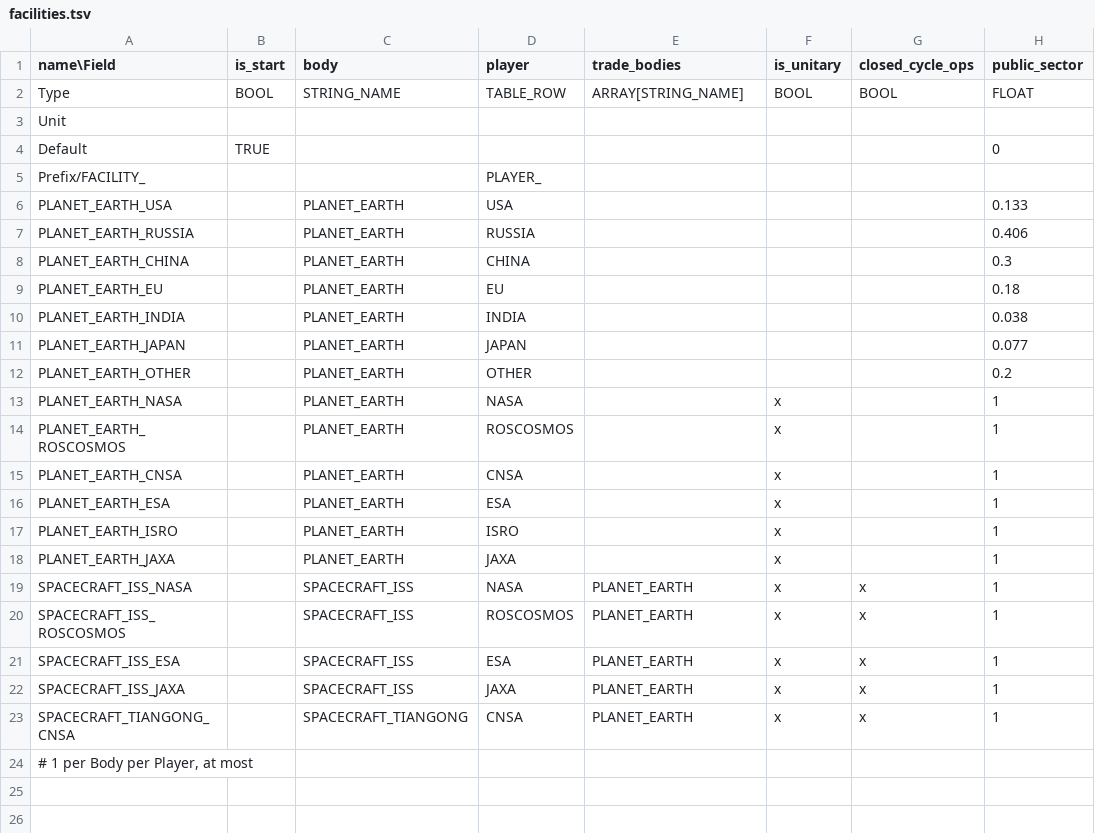
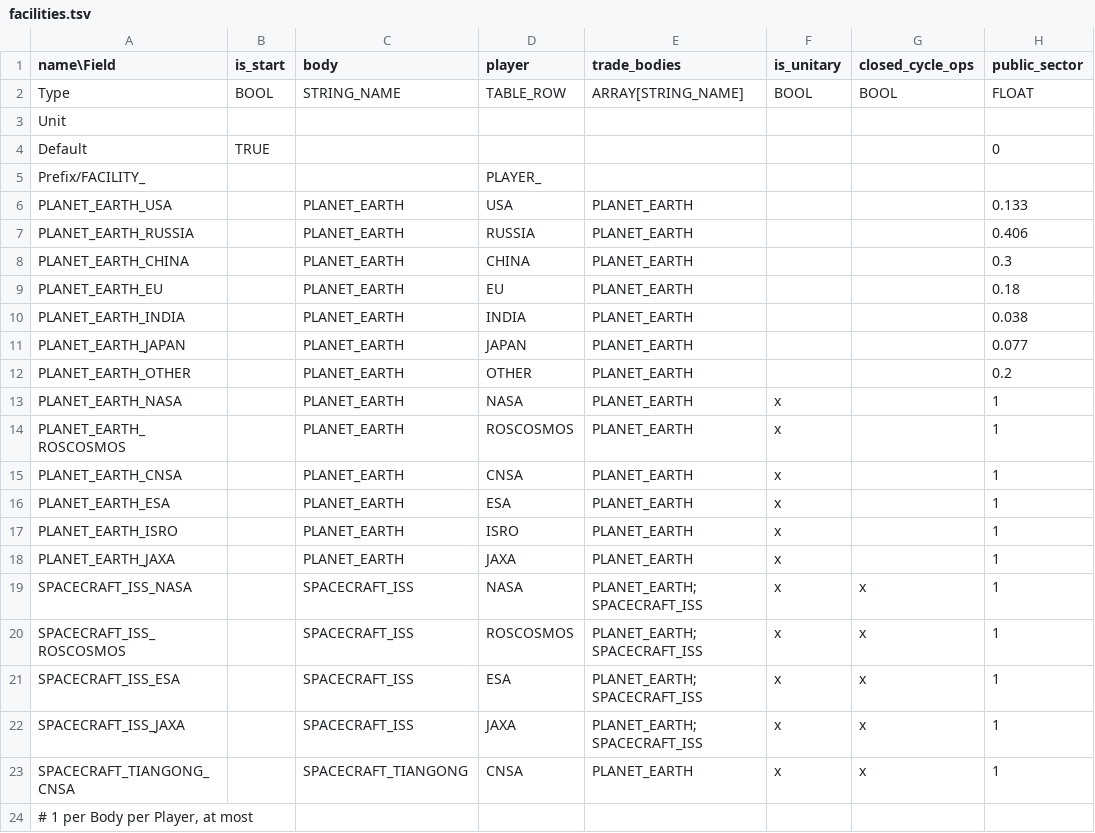
Before and after one commit to t2civ/astropolis_sdk, a TSV file: public/tables/facilities.tsv, drawn as a sheet; only a part is shown; the diff names each change by its address in the sheet, - before the commit and + after, or states it on an @@ line.

Commit message:
Update facility.tsv trade_bodies

```diff
--- a/public/tables/facilities.tsv
+++ b/public/tables/facilities.tsv
-E6:E18 (trade_bodies): (empty)
+E6:E18 (trade_bodies): PLANET_EARTH
-E19:E22 (trade_bodies): PLANET_EARTH
+E19:E22 (trade_bodies): PLANET_EARTH;SPACECRAFT_ISS
```
Also changed, not shown: 1 other file.
